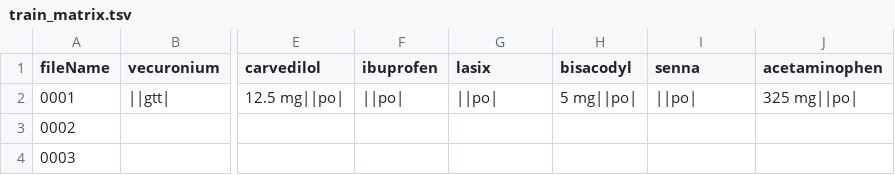
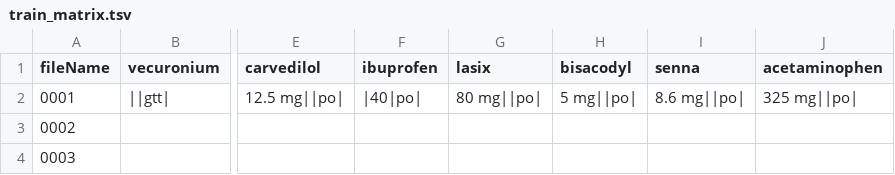
Before and after one commit to ieeta-pt/DrAC, a TSV file: results/train_matrix.tsv, drawn as a sheet; only a part is shown, gaps mark what is left out; the diff names each change by its address in the sheet, - before the commit and + after, or states it on an @@ line.

```diff
--- a/results/train_matrix.tsv
+++ b/results/train_matrix.tsv
-F2 (ibuprofen): ||po|
+F2 (ibuprofen): |40|po|
-G2 (lasix): ||po|
+G2 (lasix): 80 mg||po|
-I2 (senna): ||po|
+I2 (senna): 8.6 mg||po|
```
Also changed, not shown: 1 other file.
